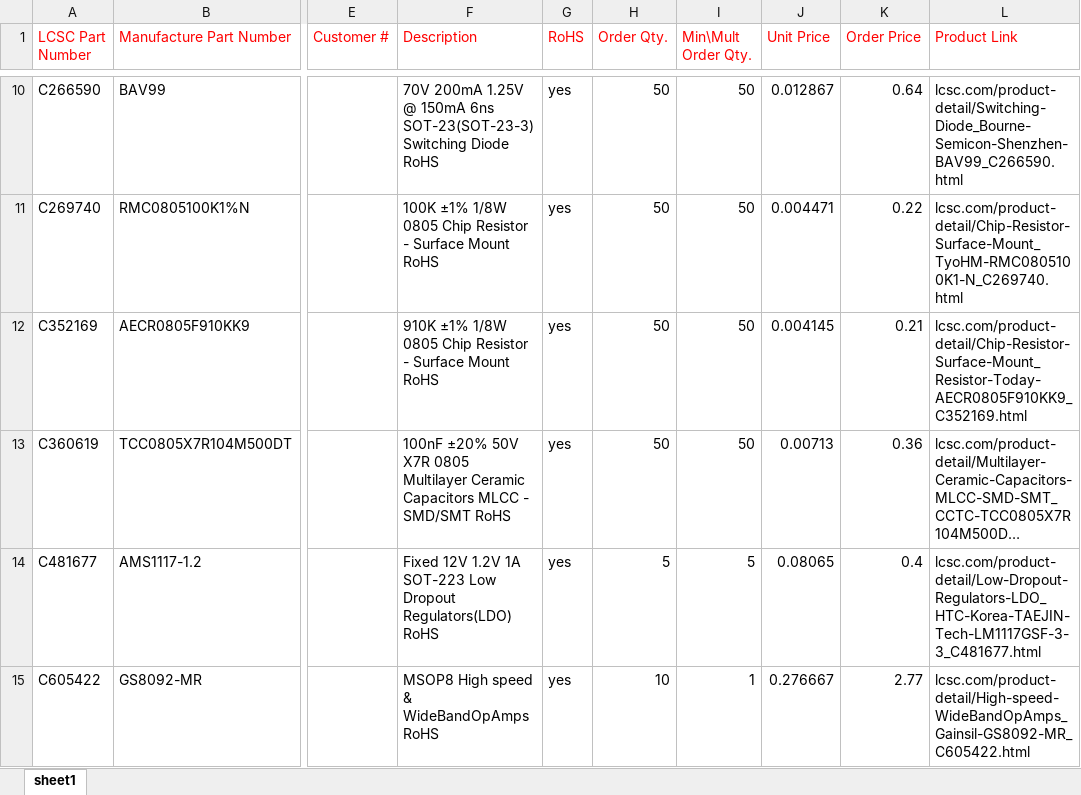
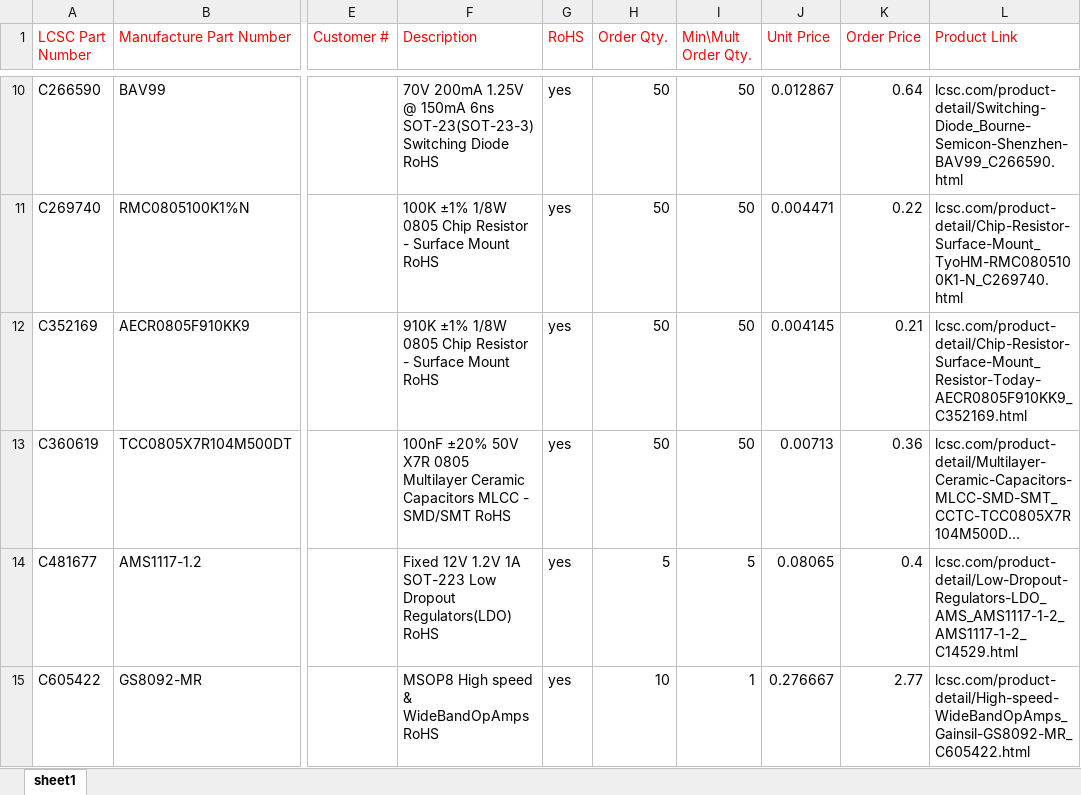
Before and after one commit to martinloren/HScope, an Excel workbook: HS402/BOM/LCSC_Exported_20200703_024626.xlsx, sheet sheet1, drawn as a sheet; only a part is shown, gaps mark what is left out; long unchanged cells end in …; values as stored, in another font and other column widths than the file's, no borders; the diff names each change by its address in the sheet, - before the commit and + after, or states it on an @@ line.

Commit message:
Update LCSC_Exported_20200703_024626.xlsx

```diff
--- a/HS402/BOM/LCSC_Exported_20200703_024626.xlsx (sheet sheet1)
+++ b/HS402/BOM/LCSC_Exported_20200703_024626.xlsx (sheet sheet1)
-L14 (Product Link): lcsc.com/product-detail/Low-Dropout-Regulators-LDO_HTC-Korea-TAEJIN-Tech-LM1117GSF-3-3_C481677.html
+L14 (Product Link): lcsc.com/product-detail/Low-Dropout-Regulators-LDO_AMS_AMS1117-1-2_AMS1117-1-2_C14529.html
```
